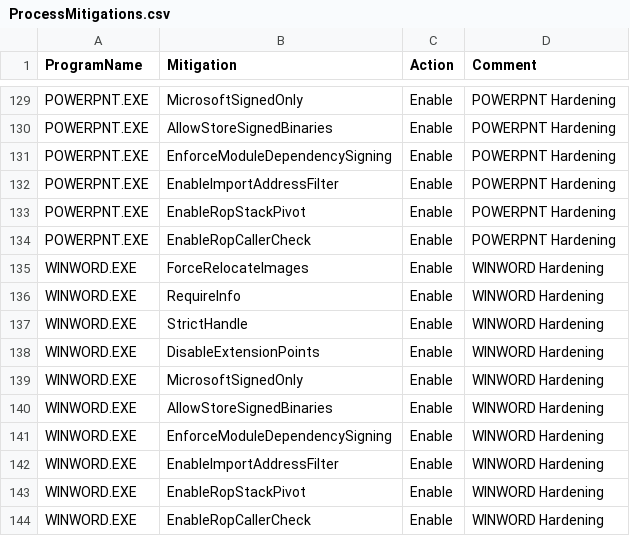
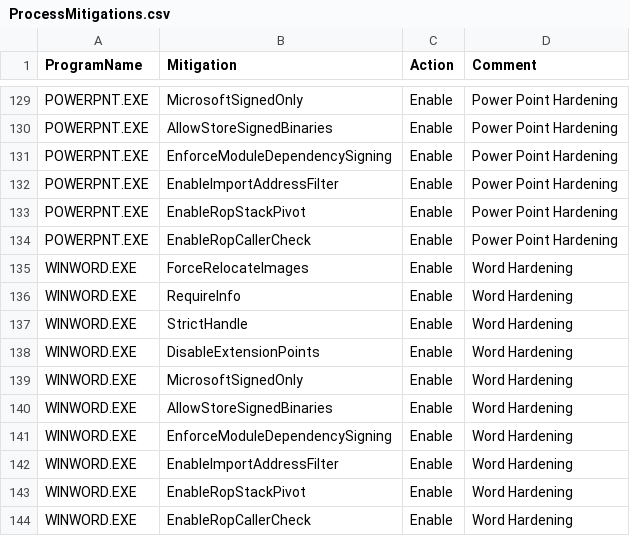
Before and after one commit to HotCakeX/Harden-Windows-Security, a CSV file: Payload/ProcessMitigations.csv, drawn as a sheet; only a part is shown, gaps mark what is left out; the diff covers the shown part only; the diff names each change by its address in the sheet, - before the commit and + after, or states it on an @@ line.

```diff
--- a/Payload/ProcessMitigations.csv
+++ b/Payload/ProcessMitigations.csv
-D129:D134 (Comment): POWERPNT Hardening
+D129:D134 (Comment): Power Point Hardening
-D135:D144 (Comment): WINWORD Hardening
+D135:D144 (Comment): Word Hardening
```
Also changed, not shown: 54 edited cells elsewhere in this file.
